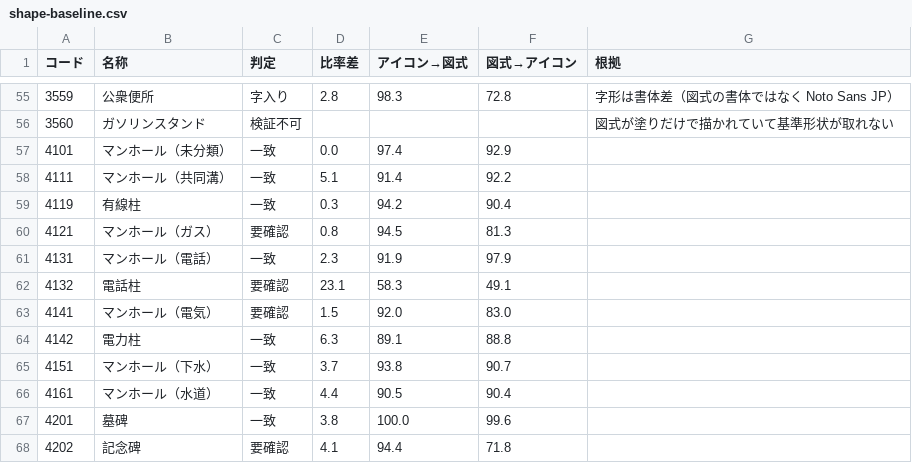
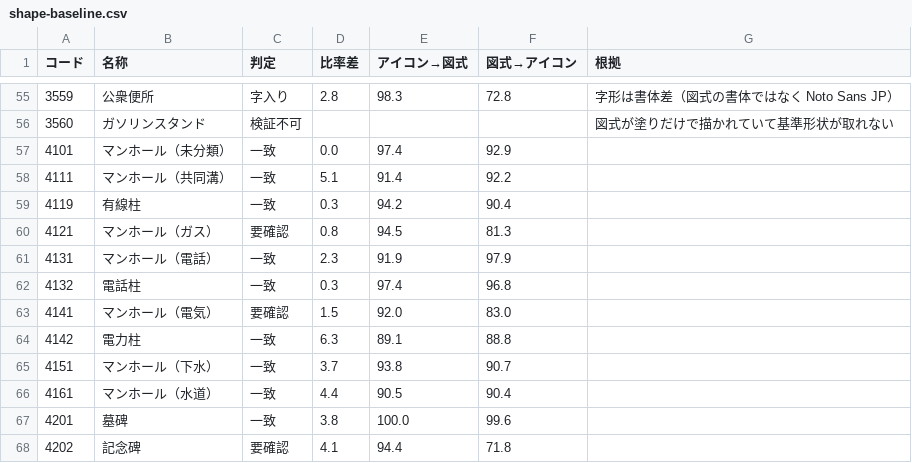
Before and after one commit to shiwaku/dm-sprite, a CSV file: data/shape-baseline.csv, drawn as a sheet; only a part is shown, gaps mark what is left out.

```diff
--- a/data/shape-baseline.csv
+++ b/data/shape-baseline.csv
@@ -61,3 +61,3 @@
 4131,マンホール（電話）,一致,2.3,91.9,97.9,
-4132,電話柱,要確認,23.1,58.3,49.1,
+4132,電話柱,一致,0.3,97.4,96.8,
 4141,マンホール（電気）,要確認,1.5,92.0,83.0,
```
Also changed, not shown: 2 other files.
